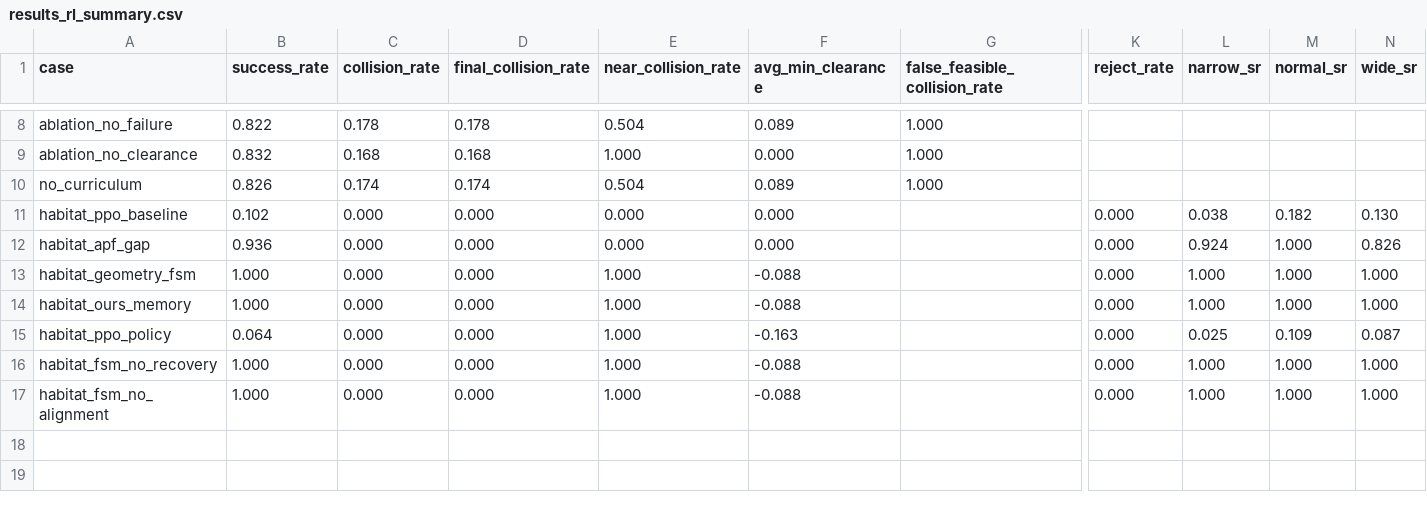
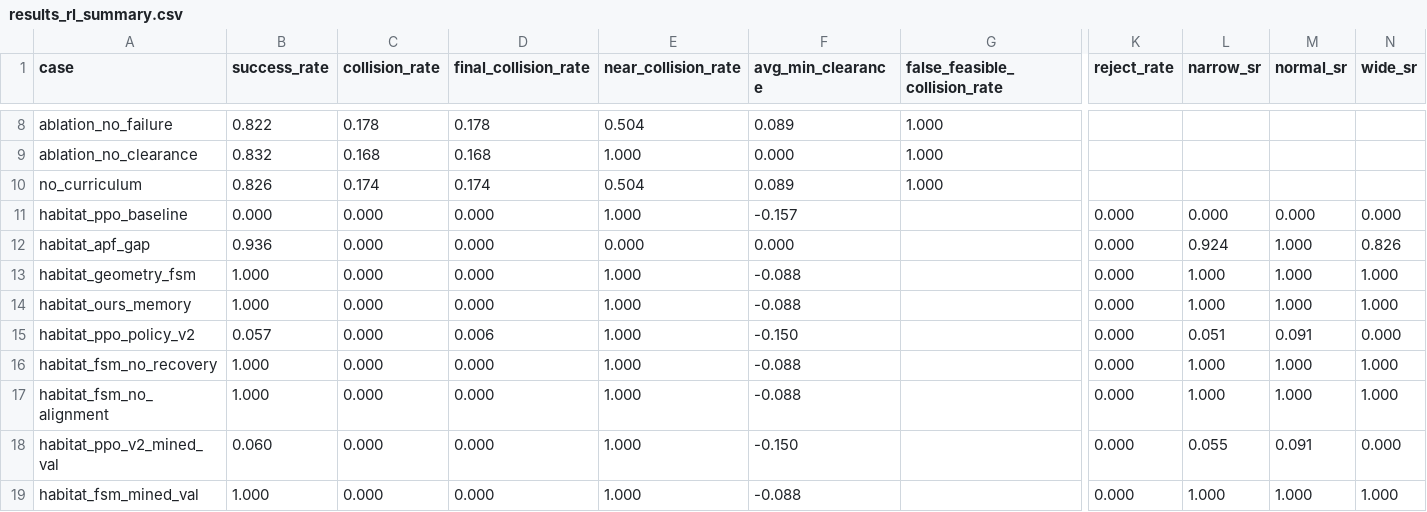
Before and after one commit to jacksonzouxiaotian/habitatlab, a CSV file: examples/narrow_passage_rl/results/narrow_passage_rl/results_rl_summary.csv, drawn as a sheet; only a part is shown, gaps mark what is left out; removed rows and columns are numbered as before the commit, all else as after; rows hold the shown columns only; the diff names each change by its address in the sheet, - before the commit and + after, or states it on an @@ line.

Commit message:
Add narrow passage v2 baselines and memory experiments

```diff
--- a/examples/narrow_passage_rl/results/narrow_passage_rl/results_rl_summary.csv
+++ b/examples/narrow_passage_rl/results/narrow_passage_rl/results_rl_summary.csv
-B11 (success_rate): 0.102
+B11 (success_rate): 0.000
-E11 (near_collision_rate): 0.000
+E11 (near_collision_rate): 1.000
-F11 (avg_min_clearance): 0.000
+F11 (avg_min_clearance): -0.157
-L11 (narrow_sr): 0.038
+L11 (narrow_sr): 0.000
-M11 (normal_sr): 0.182
+M11 (normal_sr): 0.000
-N11 (wide_sr): 0.130
+N11 (wide_sr): 0.000
-row 15: habitat_ppo_policy | 0.064 | 0.000 | 0.000 | 1.000 | -0.163 |  | 0.000 | 0.025 | 0.109 | 0.087
+row 15: habitat_ppo_policy_v2 | 0.057 | 0.000 | 0.006 | 1.000 | -0.150 |  | 0.000 | 0.051 | 0.091 | 0.000
+row 18: habitat_ppo_v2_mined_val | 0.060 | 0.000 | 0.000 | 1.000 | -0.150 |  | 0.000 | 0.055 | 0.091 | 0.000
+row 19: habitat_fsm_mined_val | 1.000 | 0.000 | 0.000 | 1.000 | -0.088 |  | 0.000 | 1.000 | 1.000 | 1.000
```
Also changed, not shown: 19 other files.
